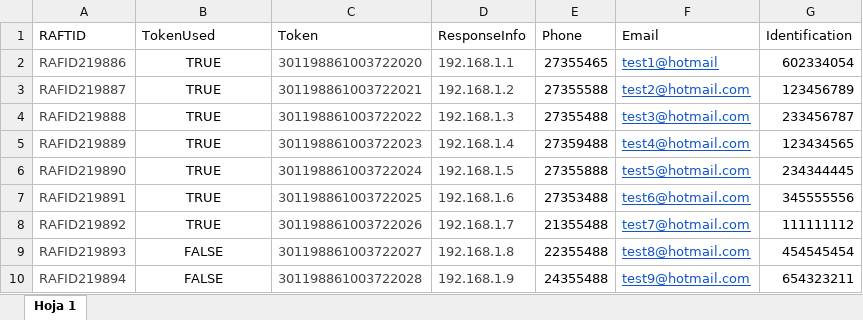
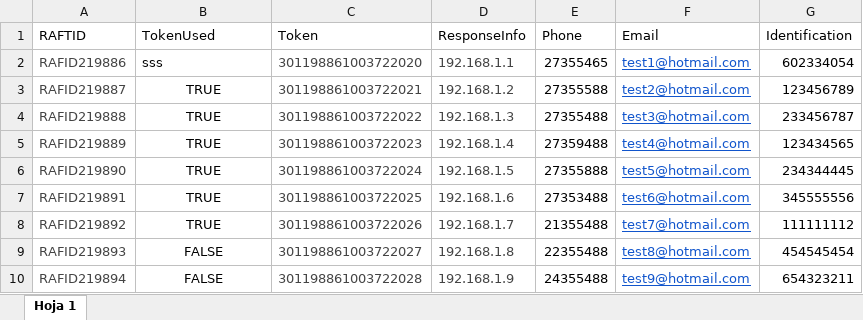
Before and after one commit to johant86/BuilkUploadsApi, an Excel workbook: builk-uploads-api/File/uploads/RAFT Notifier.xlsx, sheet Hoja 1, drawn as a sheet; values as stored, in another font and other column widths than the file's, no borders; the diff names each change by its address in the sheet, - before the commit and + after, or states it on an @@ line.

```diff
--- a/builk-uploads-api/File/uploads/RAFT Notifier.xlsx (sheet Hoja 1)
+++ b/builk-uploads-api/File/uploads/RAFT Notifier.xlsx (sheet Hoja 1)
-B2 (TokenUsed): TRUE
+B2 (TokenUsed): sss
-B2 alignment: center
+B2 alignment: left
-F2 (Email): test1@hotmail
+F2 (Email): test1@hotmail.com
```
Also changed, not shown: 18 other files.
